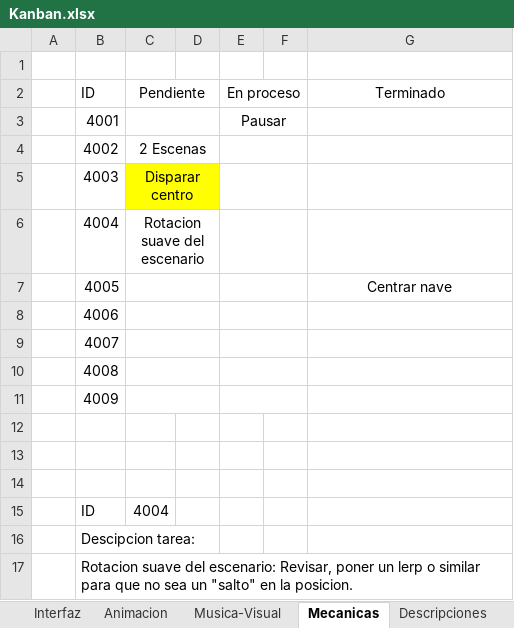
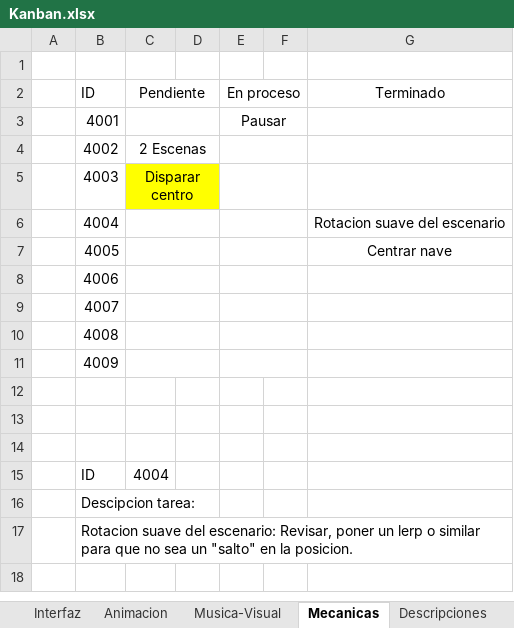
Before and after one commit to MauroCle/Desarrollo-Unity_Entrega-Final, an Excel workbook: Kanban.xlsx, sheet Mecanicas, drawn as a sheet; values as stored, in another font and other column widths than the file's, no borders; removed rows and columns are numbered as before the commit, all else as after; the diff names each change by its address in the sheet, - before the commit and + after, or states it on an @@ line.

```diff
--- a/Kanban.xlsx (sheet Mecanicas)
+++ b/Kanban.xlsx (sheet Mecanicas)
-row 6:  | 4004 | Rotacion suave del escenario
+row 6:  | 4004 |  |  |  |  | Rotacion suave del escenario
```
Also changed, not shown: 1 other file.
